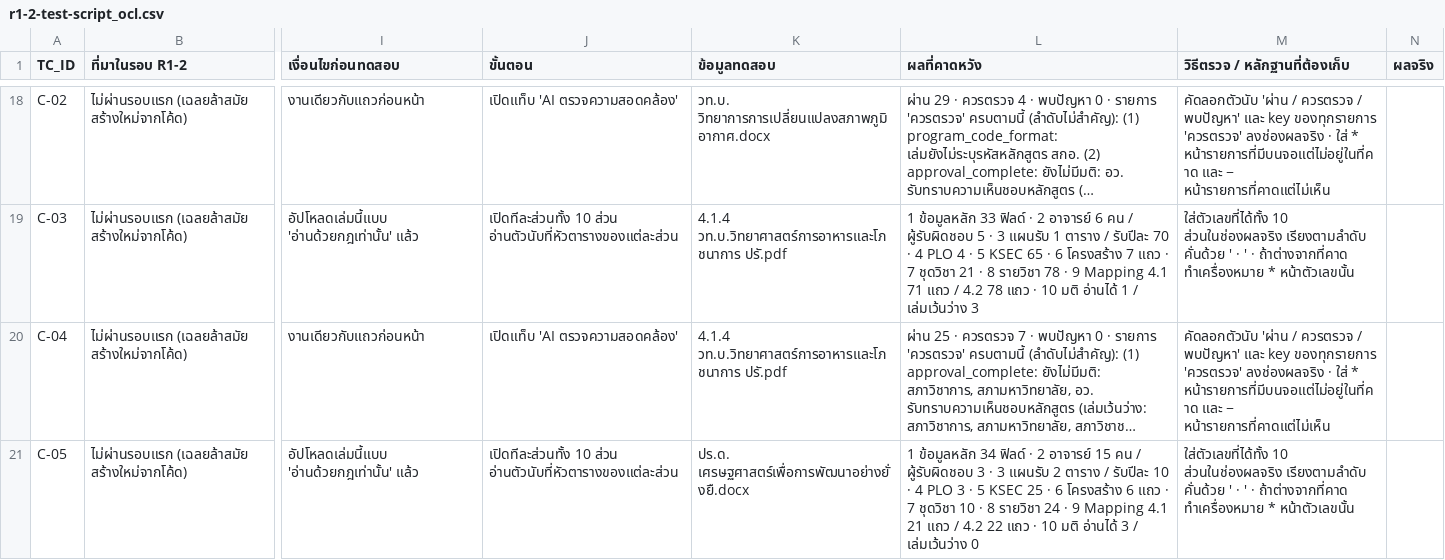
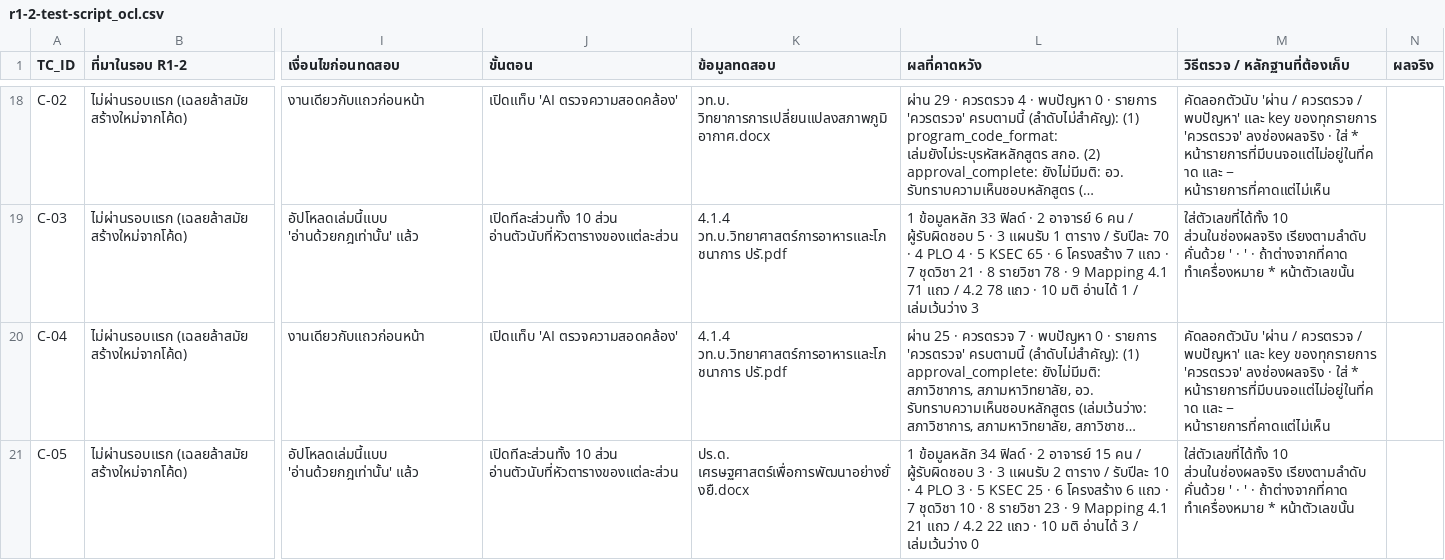
Before and after one commit to Kanabadee-KDS/OCL-agent, a CSV file: docs/testing/r1-2-test-script_ocl.csv, drawn as a sheet; only a part is shown, gaps mark what is left out; long unchanged cells end in …; the diff covers the shown part only; the diff names each change by its address in the sheet, - before the commit and + after, or states it on an @@ line.

```diff
--- a/docs/testing/r1-2-test-script_ocl.csv
+++ b/docs/testing/r1-2-test-script_ocl.csv
-L21 (ผลที่คาดหวัง): …8 รายวิชา 24 · 9…
+L21 (ผลที่คาดหวัง): …8 รายวิชา 23 · 9…
```
Also changed, not shown: 3 edited cells elsewhere in this file, docs/testing/accuracy_test_script.csv, docs/testing/test-script_ocl.csv, 9 other files.
